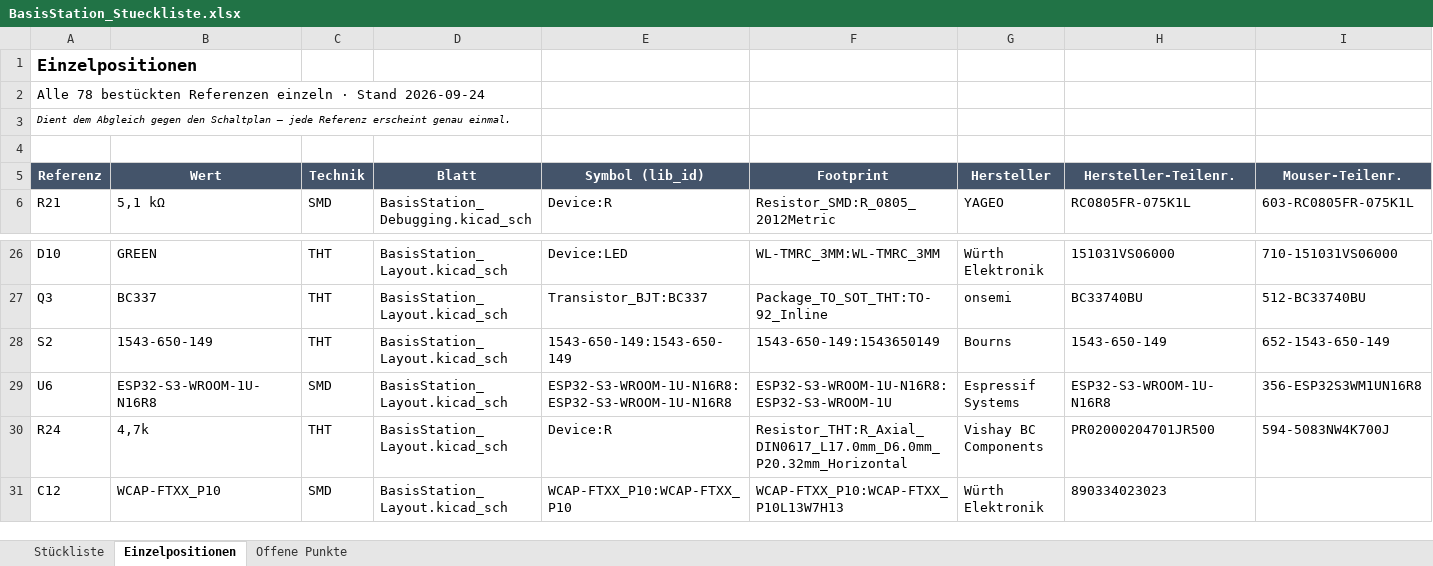
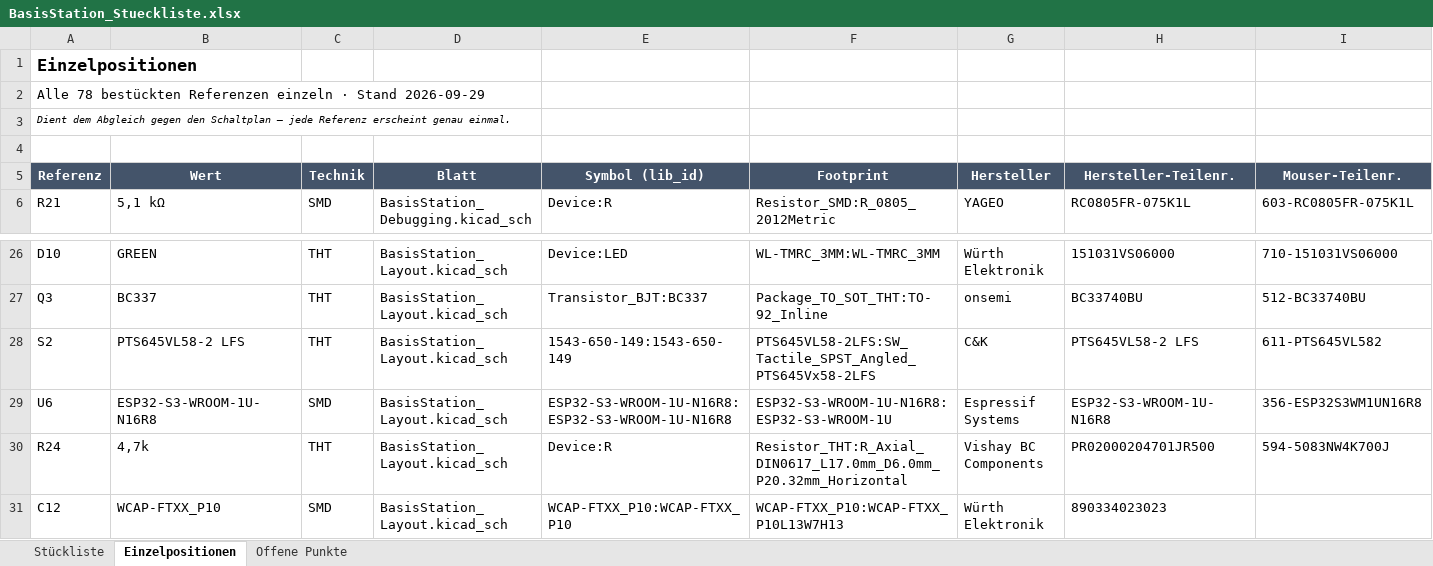
Before and after one commit to StefanZott/SmartHomeSystemBasisStation, an Excel workbook: pcb/BasisStation_Stueckliste.xlsx, sheet Einzelpositionen, drawn as a sheet; only a part is shown, gaps mark what is left out; values as stored, in another font and other column widths than the file's, no borders; the diff names each change by its address in the sheet, - before the commit and + after, or states it on an @@ line.

```diff
--- a/pcb/BasisStation_Stueckliste.xlsx (sheet Einzelpositionen)
+++ b/pcb/BasisStation_Stueckliste.xlsx (sheet Einzelpositionen)
-A2 (Referenz): …· Stand 2026-09-24
+A2 (Referenz): …· Stand 2026-09-29
-B28 (Wert): 1543-650-149
+B28 (Wert): PTS645VL58-2 LFS
-F28 (Footprint): 1543-650-149:1543650149
+F28 (Footprint): PTS645VL58-2LFS:SW_Tactile_SPST_Angled_PTS645Vx58-2LFS
-G28 (Hersteller): Bourns
+G28 (Hersteller): C&K
-H28 (Hersteller-Teilenr.): 1543-650-149
+H28 (Hersteller-Teilenr.): PTS645VL58-2 LFS
-I28 (Mouser-Teilenr.): 652-1543-650-149
+I28 (Mouser-Teilenr.): 611-PTS645VL582
```
Also changed, not shown: sheet Stückliste, sheet Offene Punkte, 6 other files.
